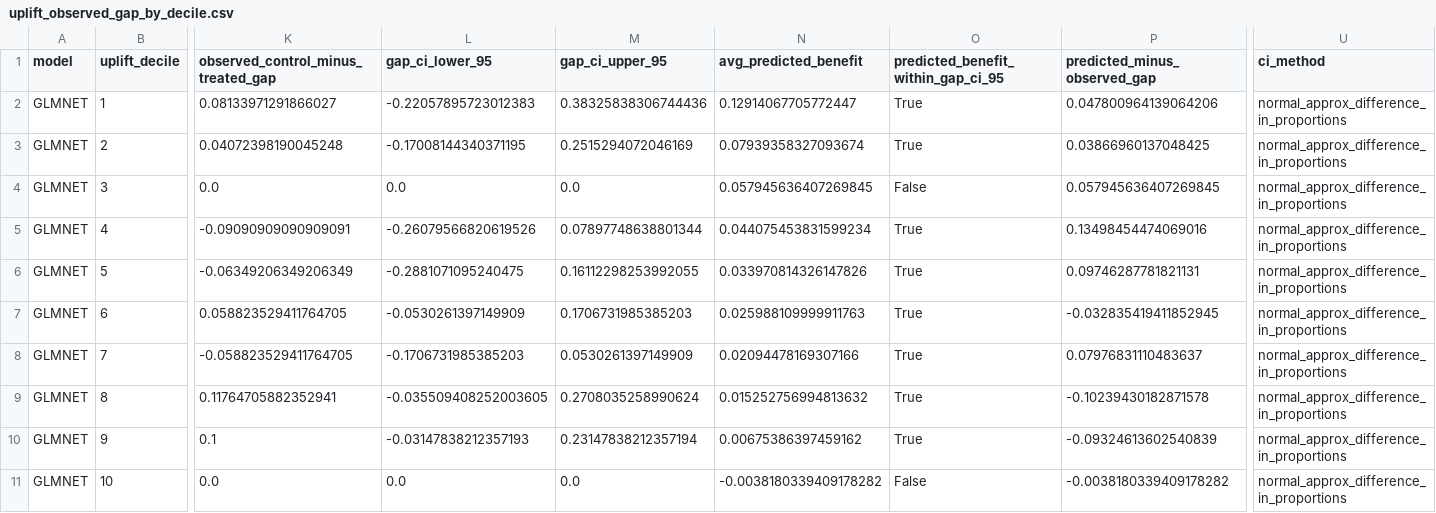
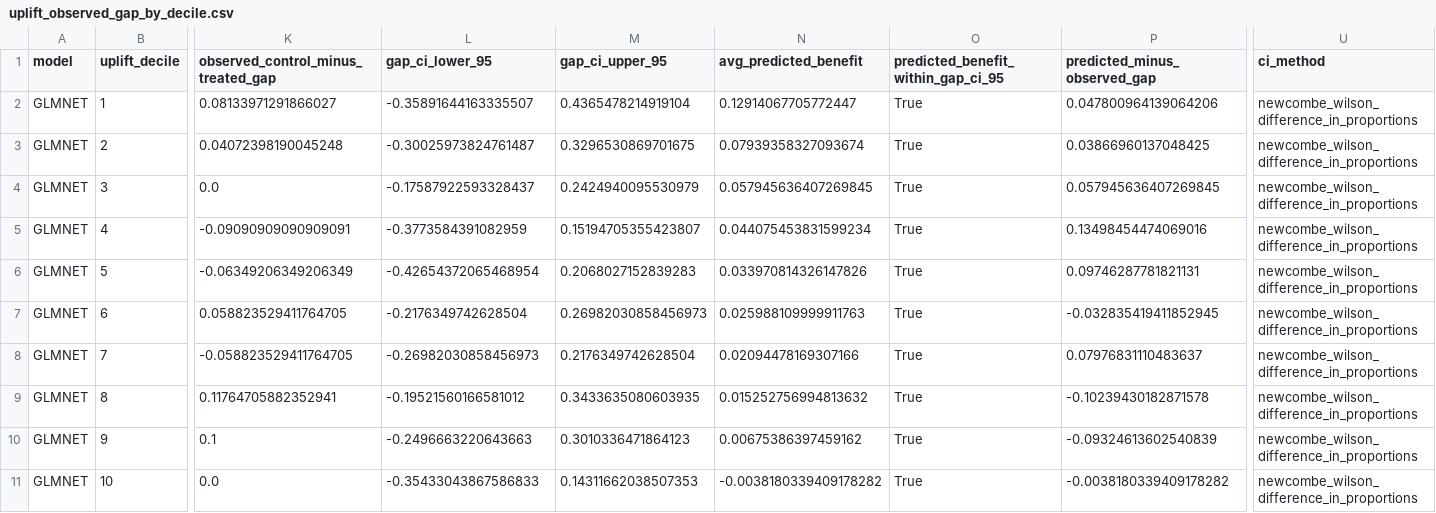
Before and after one commit to ndesai777777/prism_repo, a CSV file: Outputs/Uplift/Python/GLMNet/uplift_observed_gap_by_decile.csv, drawn as a sheet; only a part is shown, gaps mark what is left out; the diff names each change by its address in the sheet, - before the commit and + after, or states it on an @@ line.

Commit message:
Update uplift gap confidence interval outputs

```diff
--- a/Outputs/Uplift/Python/GLMNet/uplift_observed_gap_by_decile.csv
+++ b/Outputs/Uplift/Python/GLMNet/uplift_observed_gap_by_decile.csv
-L2 (gap_ci_lower_95): -0.22057895723012383
+L2 (gap_ci_lower_95): -0.35891644163335507
-M2 (gap_ci_upper_95): 0.38325838306744436
+M2 (gap_ci_upper_95): 0.4365478214919104
-U2:U11 (ci_method): normal_approx_difference_in_proportions
+U2:U11 (ci_method): newcombe_wilson_difference_in_proportions
-L3 (gap_ci_lower_95): -0.17008144340371195
+L3 (gap_ci_lower_95): -0.30025973824761487
-M3 (gap_ci_upper_95): 0.2515294072046169
+M3 (gap_ci_upper_95): 0.3296530869701675
-L4 (gap_ci_lower_95): 0.0
+L4 (gap_ci_lower_95): -0.17587922593328437
-M4 (gap_ci_upper_95): 0.0
+M4 (gap_ci_upper_95): 0.2424940095530979
-O4: False
+O4: True
-L5 (gap_ci_lower_95): -0.26079566820619526
+L5 (gap_ci_lower_95): -0.3773584391082959
-M5 (gap_ci_upper_95): 0.07897748638801344
+M5 (gap_ci_upper_95): 0.15194705355423807
-L6 (gap_ci_lower_95): -0.2881071095240475
+L6 (gap_ci_lower_95): -0.42654372065468954
-M6 (gap_ci_upper_95): 0.16112298253992055
+M6 (gap_ci_upper_95): 0.2068027152839283
-L7 (gap_ci_lower_95): -0.0530261397149909
+L7 (gap_ci_lower_95): -0.2176349742628504
-M7 (gap_ci_upper_95): 0.1706731985385203
+M7 (gap_ci_upper_95): 0.26982030858456973
-L8 (gap_ci_lower_95): -0.1706731985385203
+L8 (gap_ci_lower_95): -0.26982030858456973
-M8 (gap_ci_upper_95): 0.0530261397149909
+M8 (gap_ci_upper_95): 0.2176349742628504
-L9 (gap_ci_lower_95): -0.035509408252003605
+L9 (gap_ci_lower_95): -0.19521560166581012
-M9 (gap_ci_upper_95): 0.2708035258990624
+M9 (gap_ci_upper_95): 0.3433635080603935
-L10 (gap_ci_lower_95): -0.03147838212357193
+L10 (gap_ci_lower_95): -0.2496663220643663
-M10 (gap_ci_upper_95): 0.23147838212357194
+M10 (gap_ci_upper_95): 0.3010336471864123
-L11 (gap_ci_lower_95): 0.0
+L11 (gap_ci_lower_95): -0.35433043867586833
-M11 (gap_ci_upper_95): 0.0
+M11 (gap_ci_upper_95): 0.14311662038507353
-O11: False
+O11: True
```
Also changed, not shown: Outputs/Uplift/Python/GLMNet/uplift_curve_by_decile.csv, Outputs/Uplift/Python/XGBoost/uplift_curve_by_decile.csv, 7 other files.
